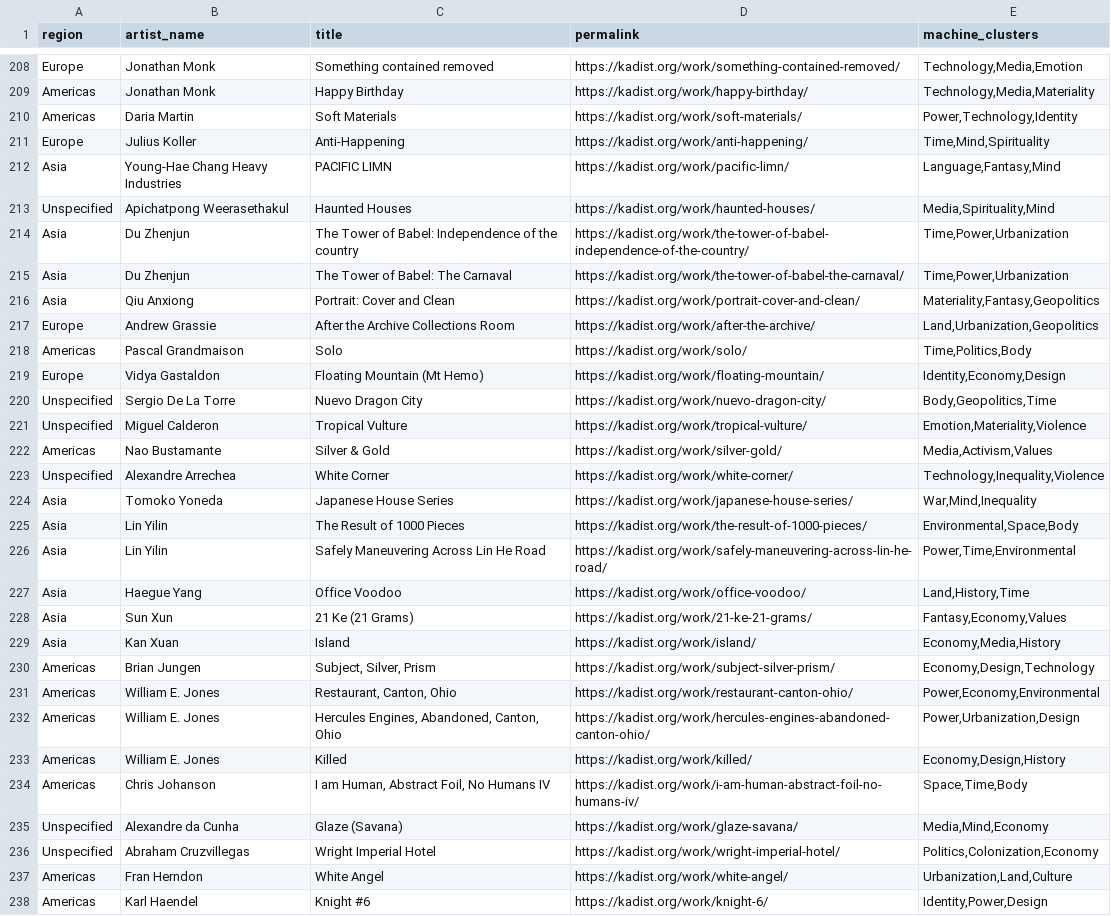
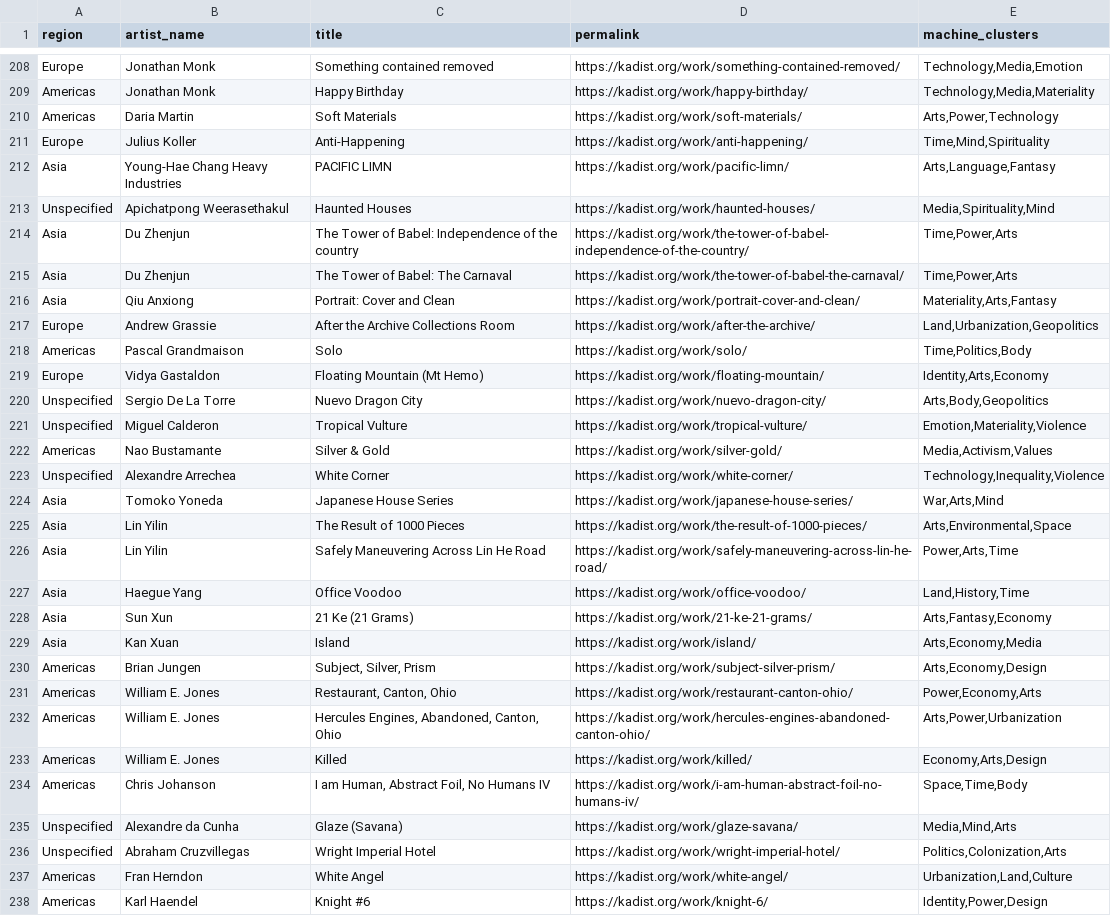
Before and after one commit to darenr/kadist-autotagging, a CSV file: results/all_kadist_works_results_wup_0.76.csv, drawn as a sheet; only a part is shown, gaps mark what is left out; the diff covers the shown part only.

Commit message:
create V.4 trials and super clusters

```diff
--- a/results/all_kadist_works_results_wup_0.76.csv
+++ b/results/all_kadist_works_results_wup_0.76.csv
@@ -209,13 +209,13 @@ Europe,Jonathan Monk,Something contained removed,https://kadist.org/work/somethi
 Americas,Jonathan Monk,Happy Birthday,https://kadist.org/work/happy-birthday/,"Technology,Media,Materiality"
-Americas,Daria Martin,Soft Materials,https://kadist.org/work/soft-materials/,"Power,Technology,Identity"
+Americas,Daria Martin,Soft Materials,https://kadist.org/work/soft-materials/,"Arts,Power,Technology"
 Europe,Julius Koller,Anti-Happening,https://kadist.org/work/anti-happening/,"Time,Mind,Spirituality"
-Asia,Young-Hae Chang Heavy Industries,PACIFIC LIMN,https://kadist.org/work/pacific-limn/,"Language,Fantasy,Mind"
+Asia,Young-Hae Chang Heavy Industries,PACIFIC LIMN,https://kadist.org/work/pacific-limn/,"Arts,Language,Fantasy"
 Unspecified,Apichatpong Weerasethakul,Haunted Houses,https://kadist.org/work/haunted-houses/,"Media,Spirituality,Mind"
-Asia,Du Zhenjun,The Tower of Babel: Independence of the country,https://kadist.org/work/the-tower-of-babel-independence-of-the-country/,"Time,Power,Urbanization"
-Asia,Du Zhenjun,The Tower of Babel: The Carnaval,https://kadist.org/work/the-tower-of-babel-the-carnaval/,"Time,Power,Urbanization"
-Asia,Qiu Anxiong,Portrait: Cover and Clean,https://kadist.org/work/portrait-cover-and-clean/,"Materiality,Fantasy,Geopolitics"
+Asia,Du Zhenjun,The Tower of Babel: Independence of the country,https://kadist.org/work/the-tower-of-babel-independence-of-the-country/,"Time,Power,Arts"
+Asia,Du Zhenjun,The Tower of Babel: The Carnaval,https://kadist.org/work/the-tower-of-babel-the-carnaval/,"Time,Power,Arts"
+Asia,Qiu Anxiong,Portrait: Cover and Clean,https://kadist.org/work/portrait-cover-and-clean/,"Materiality,Arts,Fantasy"
 Europe,Andrew Grassie,After the Archive Collections Room,https://kadist.org/work/after-the-archive/,"Land,Urbanization,Geopolitics"
 Americas,Pascal Grandmaison,Solo,https://kadist.org/work/solo/,"Time,Politics,Body"
-Europe,Vidya Gastaldon,Floating Mountain (Mt Hemo),https://kadist.org/work/floating-mountain/,"Identity,Economy,Design"
-Unspecified,Sergio De La Torre,Nuevo Dragon City,https://kadist.org/work/nuevo-dragon-city/,"Body,Geopolitics,Time"
+Europe,Vidya Gastaldon,Floating Mountain (Mt Hemo),https://kadist.org/work/floating-mountain/,"Identity,Arts,Economy"
+Unspecified,Sergio De La Torre,Nuevo Dragon City,https://kadist.org/work/nuevo-dragon-city/,"Arts,Body,Geopolitics"
 Unspecified,Miguel Calderon,Tropical Vulture,https://kadist.org/work/tropical-vulture/,"Emotion,Materiality,Violence"
@@ -223,15 +223,15 @@ Americas,Nao Bustamante,Silver & Gold,https://kadist.org/work/silver-gold/,"Medi
 Unspecified,Alexandre Arrechea,White Corner,https://kadist.org/work/white-corner/,"Technology,Inequality,Violence"
-Asia,Tomoko Yoneda,Japanese House Series,https://kadist.org/work/japanese-house-series/,"War,Mind,Inequality"
-Asia,Lin Yilin,The Result of 1000 Pieces,https://kadist.org/work/the-result-of-1000-pieces/,"Environmental,Space,Body"
-Asia,Lin Yilin,Safely Maneuvering Across Lin He Road,https://kadist.org/work/safely-maneuvering-across-lin-he-road/,"Power,Time,Environmental"
+Asia,Tomoko Yoneda,Japanese House Series,https://kadist.org/work/japanese-house-series/,"War,Arts,Mind"
+Asia,Lin Yilin,The Result of 1000 Pieces,https://kadist.org/work/the-result-of-1000-pieces/,"Arts,Environmental,Space"
+Asia,Lin Yilin,Safely Maneuvering Across Lin He Road,https://kadist.org/work/safely-maneuvering-across-lin-he-road/,"Power,Arts,Time"
 Asia,Haegue Yang,Office Voodoo,https://kadist.org/work/office-voodoo/,"Land,History,Time"
-Asia,Sun Xun,21 Ke (21 Grams),https://kadist.org/work/21-ke-21-grams/,"Fantasy,Economy,Values"
-Asia,Kan Xuan,Island,https://kadist.org/work/island/,"Economy,Media,History"
-Americas,Brian Jungen,"Subject, Silver, Prism",https://kadist.org/work/subject-silver-prism/,"Economy,Design,Technology"
-Americas,William E. Jones,"Restaurant, Canton, Ohio",https://kadist.org/work/restaurant-canton-ohio/,"Power,Economy,Environmental"
-Americas,William E. Jones,"Hercules Engines, Abandoned, Canton, Ohio",https://kadist.org/work/hercules-engines-abandoned-canton-ohio/,"Power,Urbanization,Design"
-Americas,William E. Jones,Killed,https://kadist.org/work/killed/,"Economy,Design,History"
+Asia,Sun Xun,21 Ke (21 Grams),https://kadist.org/work/21-ke-21-grams/,"Arts,Fantasy,Economy"
+Asia,Kan Xuan,Island,https://kadist.org/work/island/,"Arts,Economy,Media"
+Americas,Brian Jungen,"Subject, Silver, Prism",https://kadist.org/work/subject-silver-prism/,"Arts,Economy,Design"
+Americas,William E. Jones,"Restaurant, Canton, Ohio",https://kadist.org/work/restaurant-canton-ohio/,"Power,Economy,Arts"
+Americas,William E. Jones,"Hercules Engines, Abandoned, Canton, Ohio",https://kadist.org/work/hercules-engines-abandoned-canton-ohio/,"Arts,Power,Urbanization"
+Americas,William E. Jones,Killed,https://kadist.org/work/killed/,"Economy,Arts,Design"
 Americas,Chris Johanson,"I am Human, Abstract Foil, No Humans IV",https://kadist.org/work/i-am-human-abstract-foil-no-humans-iv/,"Space,Time,Body"
-Unspecified,Alexandre da Cunha,Glaze (Savana),https://kadist.org/work/glaze-savana/,"Media,Mind,Economy"
-Unspecified,Abraham Cruzvillegas,Wright Imperial Hotel,https://kadist.org/work/wright-imperial-hotel/,"Politics,Colonization,Economy"
+Unspecified,Alexandre da Cunha,Glaze (Savana),https://kadist.org/work/glaze-savana/,"Media,Mind,Arts"
+Unspecified,Abraham Cruzvillegas,Wright Imperial Hotel,https://kadist.org/work/wright-imperial-hotel/,"Politics,Colonization,Arts"
 Americas,Fran Herndon,White Angel,https://kadist.org/work/white-angel/,"Urbanization,Land,Culture"
```
Also changed, not shown: 181 edited cells elsewhere in this file, 5 other files.
